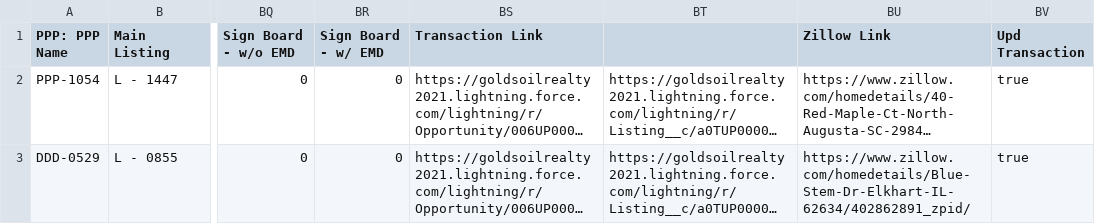
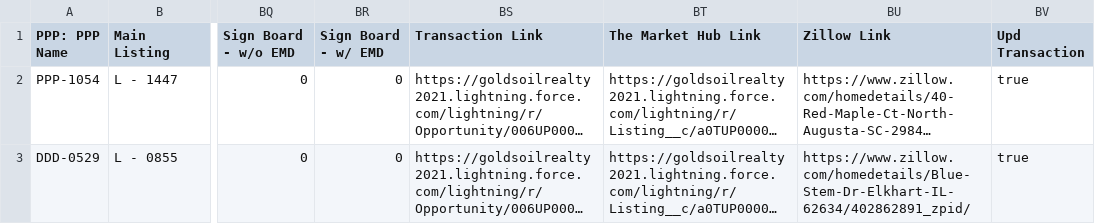
Before and after one commit to ArtOaing/Property-Card-Reports, a CSV file: data/property-performance-report.csv, drawn as a sheet; only a part is shown, gaps mark what is left out; long unchanged cells end in …; the diff names each change by its address in the sheet, - before the commit and + after, or states it on an @@ line.

Commit message:
Update property-performance-report.csv from Google Sheets

```diff
--- a/data/property-performance-report.csv
+++ b/data/property-performance-report.csv
-BT1: (empty)
+BT1: The Market Hub Link
```
